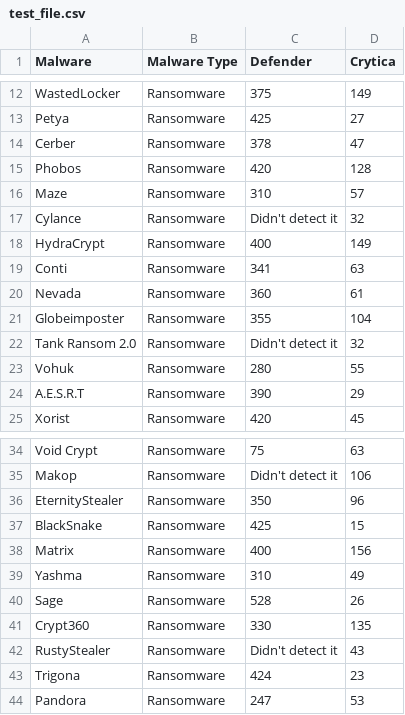
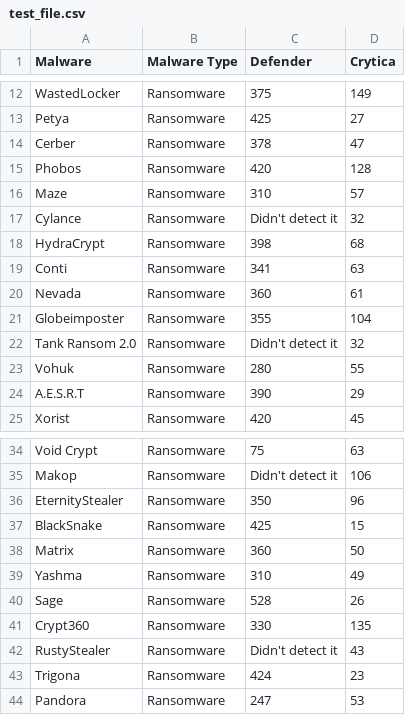
Before and after one commit to Cito-98/test123, a CSV file: test_file.csv, drawn as a sheet; only a part is shown, gaps mark what is left out.

Commit message:
09/21/23 - Updated hydracrypt and matrix

```diff
--- a/test_file.csv
+++ b/test_file.csv
@@ -17,3 +17,3 @@ Maze,Ransomware,310,57
 Cylance,Ransomware,Didn't detect it,32
-HydraCrypt,Ransomware,400,149
+HydraCrypt,Ransomware,398,68
 Conti,Ransomware,341,63
@@ -37,3 +37,3 @@ EternityStealer,Ransomware,350,96
 BlackSnake,Ransomware,425,15
-Matrix,Ransomware,400,156
+Matrix,Ransomware,360,50
 Yashma,Ransomware,310,49
```
